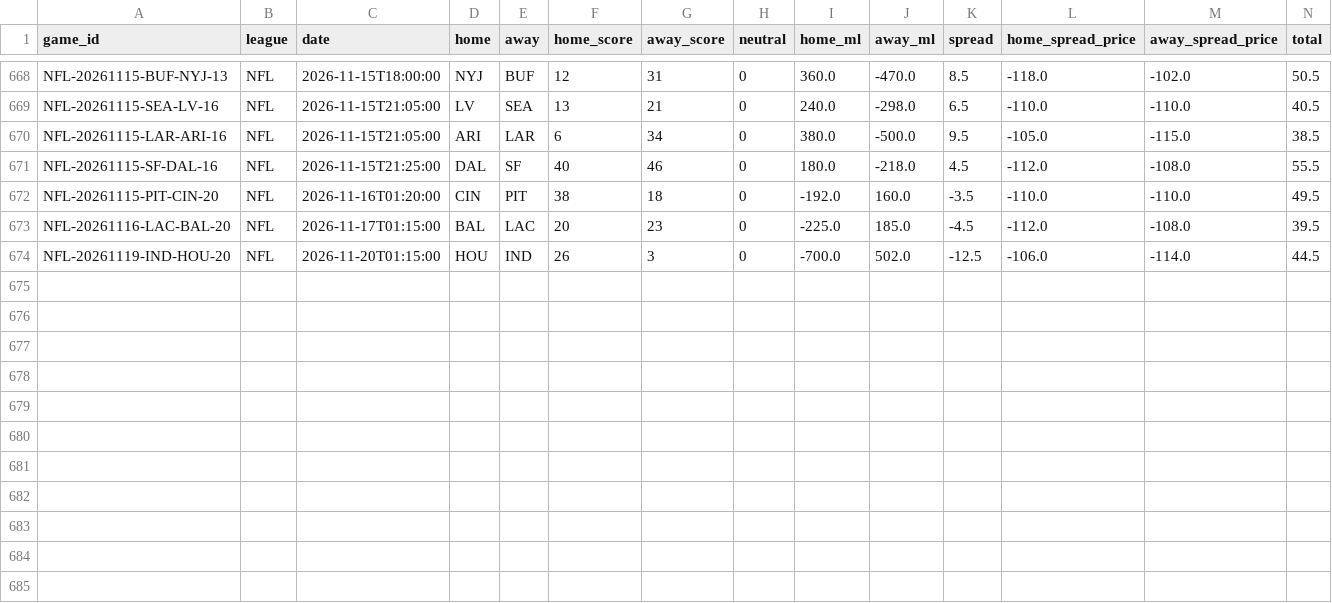
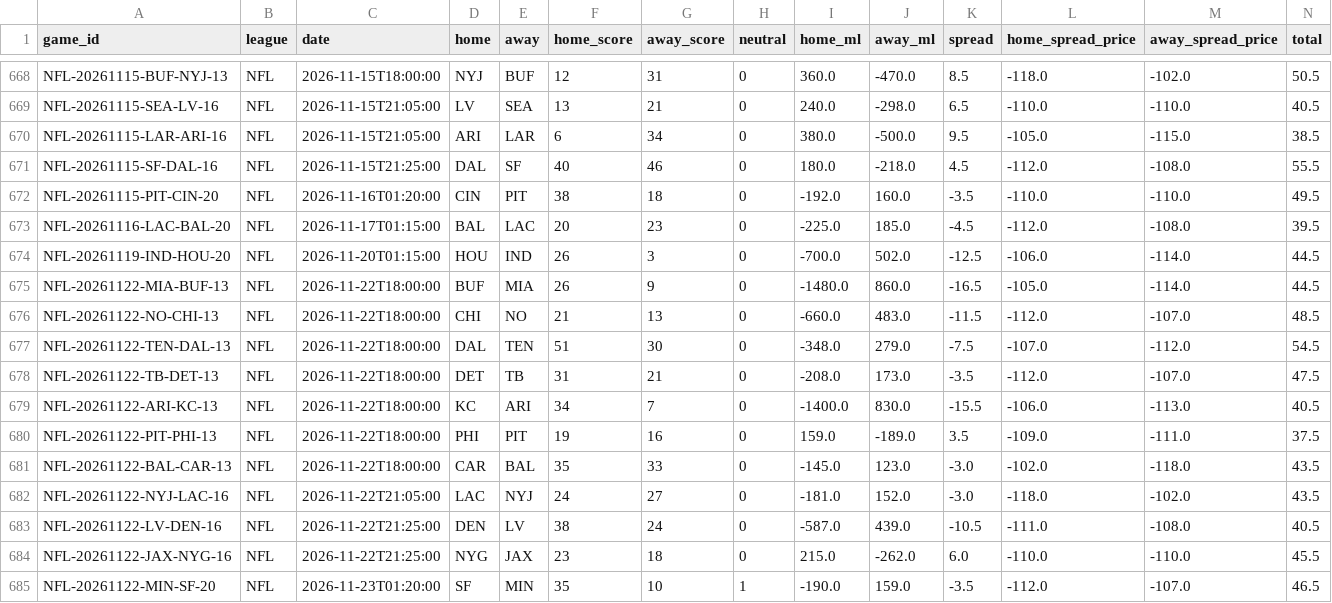
Before and after one commit to ElRico64/AlgoTradingBot, a CSV file: data/history/NFL.csv, drawn as a sheet; only a part is shown, gaps mark what is left out; rows hold the shown columns only; the diff names each change by its address in the sheet, - before the commit and + after, or states it on an @@ line.

```diff
--- a/data/history/NFL.csv
+++ b/data/history/NFL.csv
+row 675: NFL-20261122-MIA-BUF-13 | NFL | 2026-11-22T18:00:00 | BUF | MIA | 26 | 9 | 0 | -1480.0 | 860.0 | -16.5 | -105.0 | -114.0 | 44.5
+row 676: NFL-20261122-NO-CHI-13 | NFL | 2026-11-22T18:00:00 | CHI | NO | 21 | 13 | 0 | -660.0 | 483.0 | -11.5 | -112.0 | -107.0 | 48.5
+row 677: NFL-20261122-TEN-DAL-13 | NFL | 2026-11-22T18:00:00 | DAL | TEN | 51 | 30 | 0 | -348.0 | 279.0 | -7.5 | -107.0 | -112.0 | 54.5
+row 678: NFL-20261122-TB-DET-13 | NFL | 2026-11-22T18:00:00 | DET | TB | 31 | 21 | 0 | -208.0 | 173.0 | -3.5 | -112.0 | -107.0 | 47.5
+row 679: NFL-20261122-ARI-KC-13 | NFL | 2026-11-22T18:00:00 | KC | ARI | 34 | 7 | 0 | -1400.0 | 830.0 | -15.5 | -106.0 | -113.0 | 40.5
+row 680: NFL-20261122-PIT-PHI-13 | NFL | 2026-11-22T18:00:00 | PHI | PIT | 19 | 16 | 0 | 159.0 | -189.0 | 3.5 | -109.0 | -111.0 | 37.5
+row 681: NFL-20261122-BAL-CAR-13 | NFL | 2026-11-22T18:00:00 | CAR | BAL | 35 | 33 | 0 | -145.0 | 123.0 | -3.0 | -102.0 | -118.0 | 43.5
+row 682: NFL-20261122-NYJ-LAC-16 | NFL | 2026-11-22T21:05:00 | LAC | NYJ | 24 | 27 | 0 | -181.0 | 152.0 | -3.0 | -118.0 | -102.0 | 43.5
+row 683: NFL-20261122-LV-DEN-16 | NFL | 2026-11-22T21:25:00 | DEN | LV | 38 | 24 | 0 | -587.0 | 439.0 | -10.5 | -111.0 | -108.0 | 40.5
+row 684: NFL-20261122-JAX-NYG-16 | NFL | 2026-11-22T21:25:00 | NYG | JAX | 23 | 18 | 0 | 215.0 | -262.0 | 6.0 | -110.0 | -110.0 | 45.5
+row 685: NFL-20261122-MIN-SF-20 | NFL | 2026-11-23T01:20:00 | SF | MIN | 35 | 10 | 1 | -190.0 | 159.0 | -3.5 | -112.0 | -107.0 | 46.5
```
Also changed, not shown: data/history/NBA.csv, data/history/NHL.csv, 11 other files.
